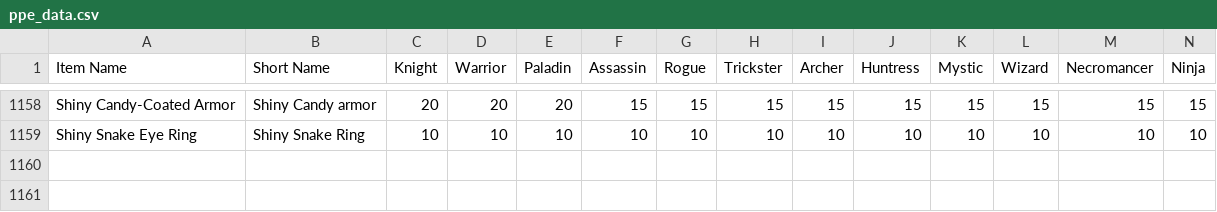
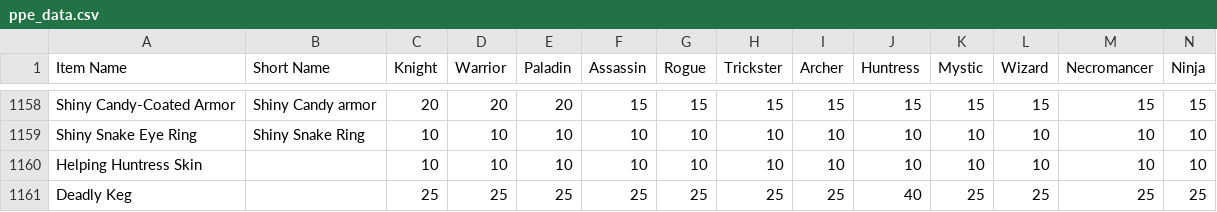
Before and after one commit to Sanketh7/contest-bot, a CSV file: ppe_data.csv, drawn as a sheet; only a part is shown, gaps mark what is left out; rows hold the shown columns only; the diff names each change by its address in the sheet, - before the commit and + after, or states it on an @@ line.

```diff
--- a/ppe_data.csv
+++ b/ppe_data.csv
+row 1160: Helping Huntress Skin |  | 10 | 10 | 10 | 10 | 10 | 10 | 10 | 10 | 10 | 10 | 10 | 10
+row 1161: Deadly Keg |  | 25 | 25 | 25 | 25 | 25 | 25 | 25 | 40 | 25 | 25 | 25 | 25
```
Also changed, not shown: 4 other files.
